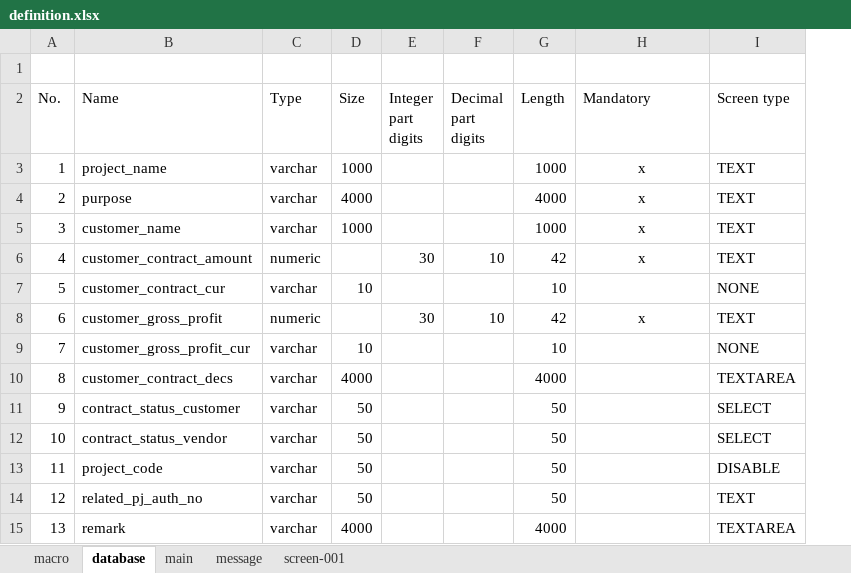
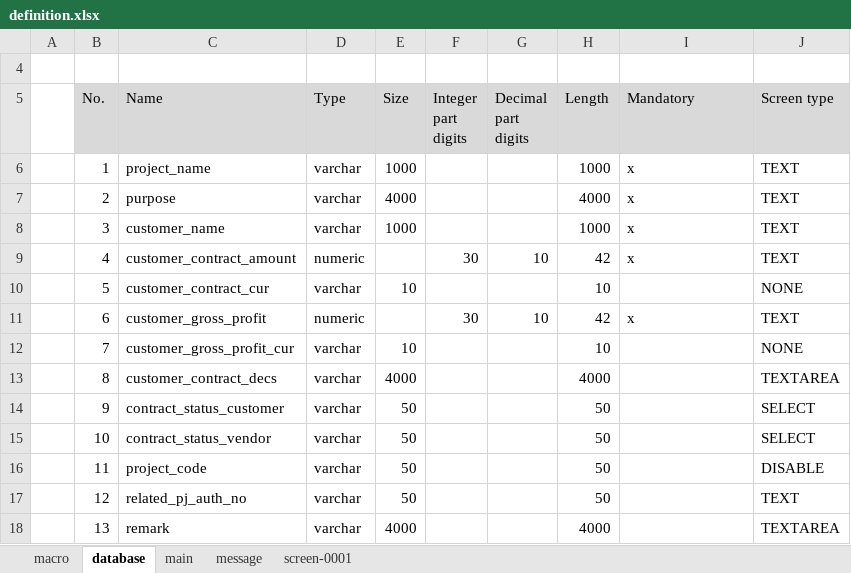
Before and after one commit to lacloi007/tools, an Excel workbook: input/im_workflow/definition.xlsx, sheet database, drawn as a sheet; only a part is shown; values as stored, in another font and other column widths than the file's, no borders; addresses are those after the commit; the diff names each change by its address in the sheet, - before the commit and + after, or states it on an @@ line.

```diff
--- a/input/im_workflow/definition.xlsx (sheet database)
+++ b/input/im_workflow/definition.xlsx (sheet database)
-sheet tab: screen-001
+sheet tab: screen-0001
+column A, empty
-B5:J5 fill: none
+B5:J5 fill: #D9D9D9
-I6:I9 alignment: center
+I6:I9 alignment: left
-I11 alignment: center
+I11 alignment: left
```
Also changed, not shown: sheet screen-0001, sheet message, 17 other files.
